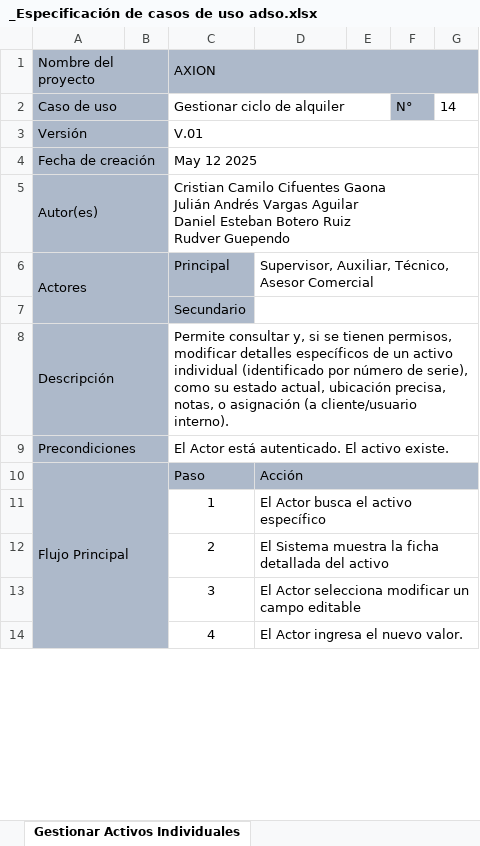
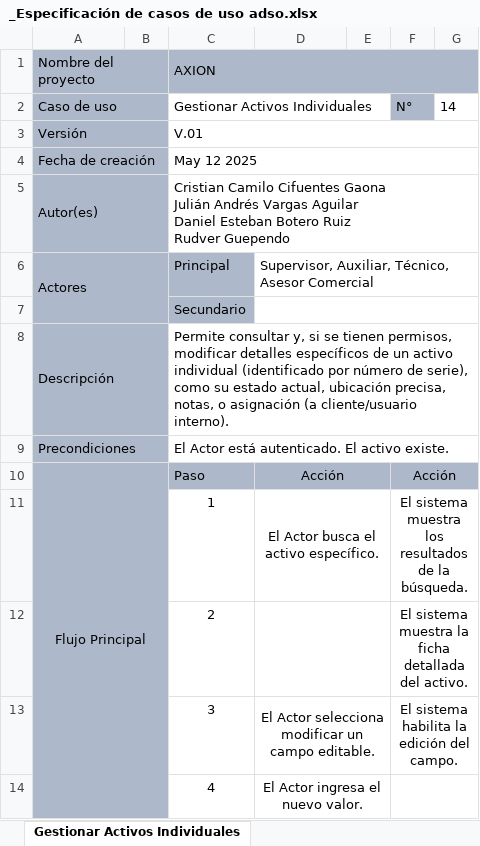
Before and after one commit to Cristian6006/AXXION_SYSTEM, an Excel workbook: _docs/trim_02/Casos de Uso Documentados/_Especificación de casos de uso adso.xlsx, sheet Gestionar Activos Individuales, drawn as a sheet; only a part is shown; values as stored, in another font and other column widths than the file's, no borders; the diff covers the shown part only; the diff names each change by its address in the sheet, - before the commit and + after, or states it on an @@ line.

```diff
--- a/_docs/trim_02/Casos de Uso Documentados/_Especificación de casos de uso adso.xlsx (sheet Gestionar Activos Individuales)
+++ b/_docs/trim_02/Casos de Uso Documentados/_Especificación de casos de uso adso.xlsx (sheet Gestionar Activos Individuales)
-C2 (AXION): Gestionar ciclo de alquiler
+C2 (AXION): Gestionar Activos Individuales
-A10 alignment: left
+A10 alignment: center
-B10 fill: none
+B10 fill: #ADB9CA
-D10:D11 alignment: left
+D10:D11 alignment: center
-D10:G10 merged
+D10:E10 merged
-E10:G10 fill: none
+E10:G10 fill: #ADB9CA
-F10: (empty)
+F10: Acción
+F10:G10 merged
-A11:B14 fill: none
+A11:B14 fill: #ADB9CA
-D11: El Actor busca el activo específico
+D11: El Actor busca el activo específico.
-D11:G11 merged
+D11:E11 merged
-F11: (empty)
+F11: El sistema muestra los resultados de la búsqueda.
+F11:G11 merged
-D12: El Sistema muestra la ficha detallada del activo
+D12: (empty)
-D12:G12 merged
+D12:E12 merged
-F12: (empty)
+F12: El sistema muestra la ficha detallada del activo.
+F12:G12 merged
-D13: …un campo editable
+D13: …un campo editable.
-D13:D14 alignment: left
+D13:D14 alignment: center
-D13:G13 merged
+D13:E13 merged
-F13: (empty)
+F13: El sistema habilita la edición del campo.
+F13:G13 merged
-D14:G14 merged
+D14:E14 merged
+F14:G14 merged
```
Also changed, not shown: 6 edited cells, cell formats and merged cells elsewhere in this sheet, sheet Gestionar ciclo de alquiler, sheet Registrar Incidencia de Activo, sheet Gestionar usuarios, sheet Gestionar información maestra, sheet Generar Reportes, sheet Iniciar sesión, 7 more sheets.
